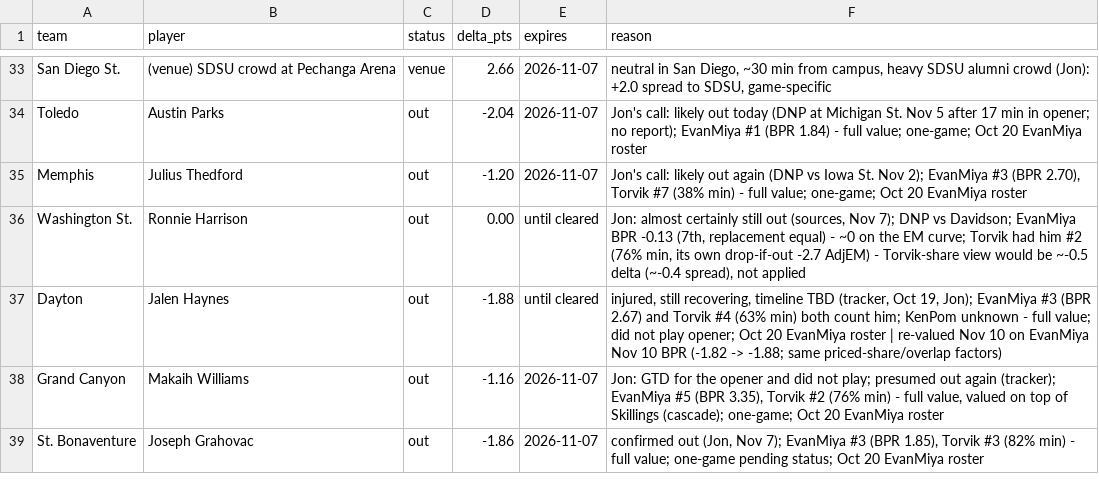
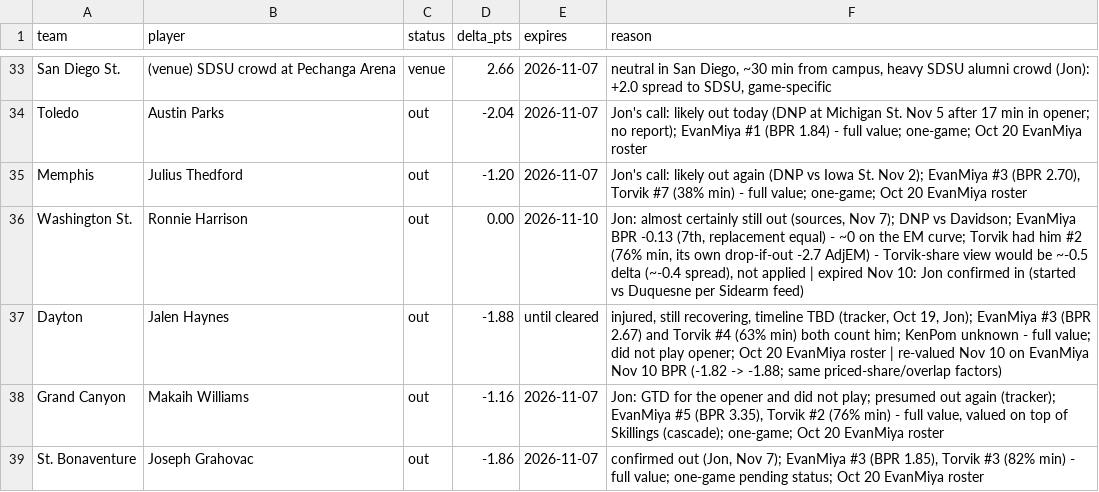
Before and after one commit to jfendler31/DTP-model, a CSV file: data/overrides.csv, drawn as a sheet; only a part is shown, gaps mark what is left out.

```diff
--- a/data/overrides.csv
+++ b/data/overrides.csv
@@ -35,3 +35,3 @@ Toledo,Austin Parks,out,-2.04,2026-11-07,Jon's call: likely out today (DNP at Mi
 Memphis,Julius Thedford,out,-1.20,2026-11-07,"Jon's call: likely out again (DNP vs Iowa St. Nov 2); EvanMiya #3 (BPR 2.70), Torvik #7 (38% min) - full value; one-game; Oct 20 EvanMiya roster"
-Washington St.,Ronnie Harrison,out,0.00,until cleared,"Jon: almost certainly still out (sources, Nov 7); DNP vs Davidson; EvanMiya BPR -0.13 (7th, replacement equal) - ~0 on the EM curve; Torvik had him #2 (76% min, its own drop-if-out -2.7 AdjEM) - Torvik-share view would be ~-0.5 delta (~-0.4 spread), not applied"
+Washington St.,Ronnie Harrison,out,0.00,2026-11-10,"Jon: almost certainly still out (sources, Nov 7); DNP vs Davidson; EvanMiya BPR -0.13 (7th, replacement equal) - ~0 on the EM curve; Torvik had him #2 (76% min, its own drop-if-out -2.7 AdjEM) - Torvik-share view would be ~-0.5 delta (~-0.4 spread), not applied | expired Nov 10: Jon confirmed in (started vs Duquesne per Sidearm feed)"
 Dayton,Jalen Haynes,out,-1.88,until cleared,"injured, still recovering, timeline TBD (tracker, Oct 19, Jon); EvanMiya #3 (BPR 2.67) and Torvik #4 (63% min) both count him; KenPom unknown - full value; did not play opener; Oct 20 EvanMiya roster | re-valued Nov 10 on EvanMiya Nov 10 BPR (-1.82 -> -1.88; same priced-share/overlap factors)"
```
